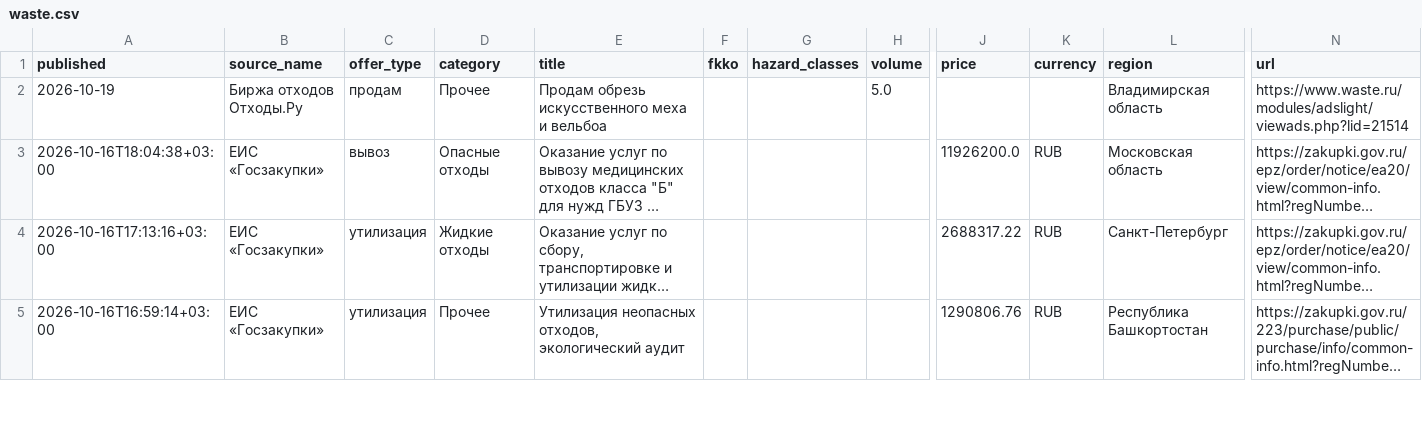
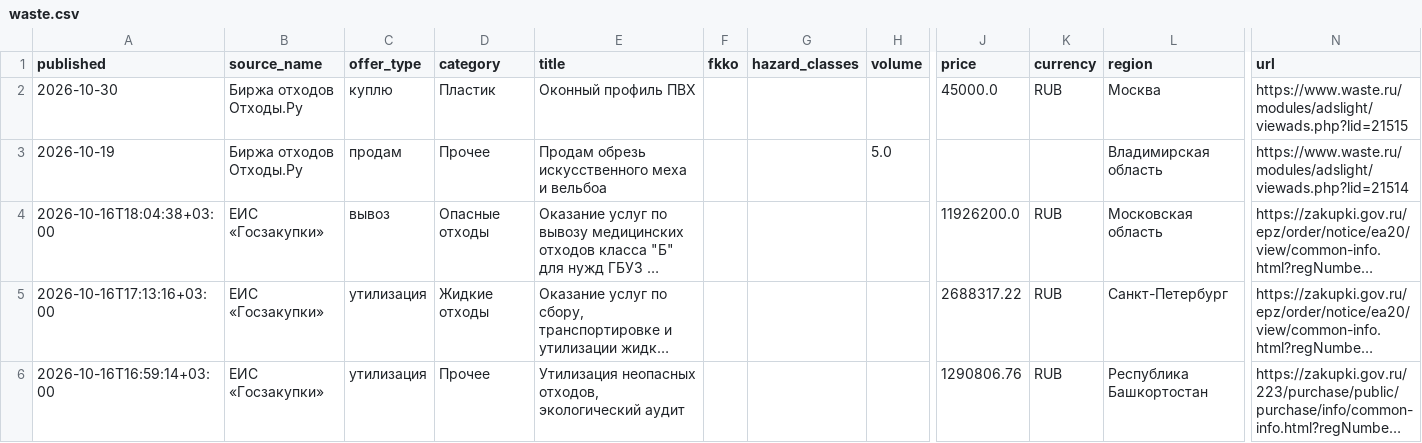
Before and after one commit to vladosick-git/parser-eco-demo, a CSV file: data/waste.csv, drawn as a sheet; only a part is shown, gaps mark what is left out; long unchanged cells end in …; rows hold the shown columns only; the diff names each change by its address in the sheet, - before the commit and + after, or states it on an @@ line.

```diff
--- a/data/waste.csv
+++ b/data/waste.csv
+row 2: 2026-10-30 | Биржа отходов Отходы.Ру | куплю | Пластик | Оконный профиль ПВХ |  |  |  | 45000.0 | RUB | Москва | https://www.waste.ru/modules/adslight/viewads.php?lid=21515
```
Also changed, not shown: data/news.csv, 5 other files.
